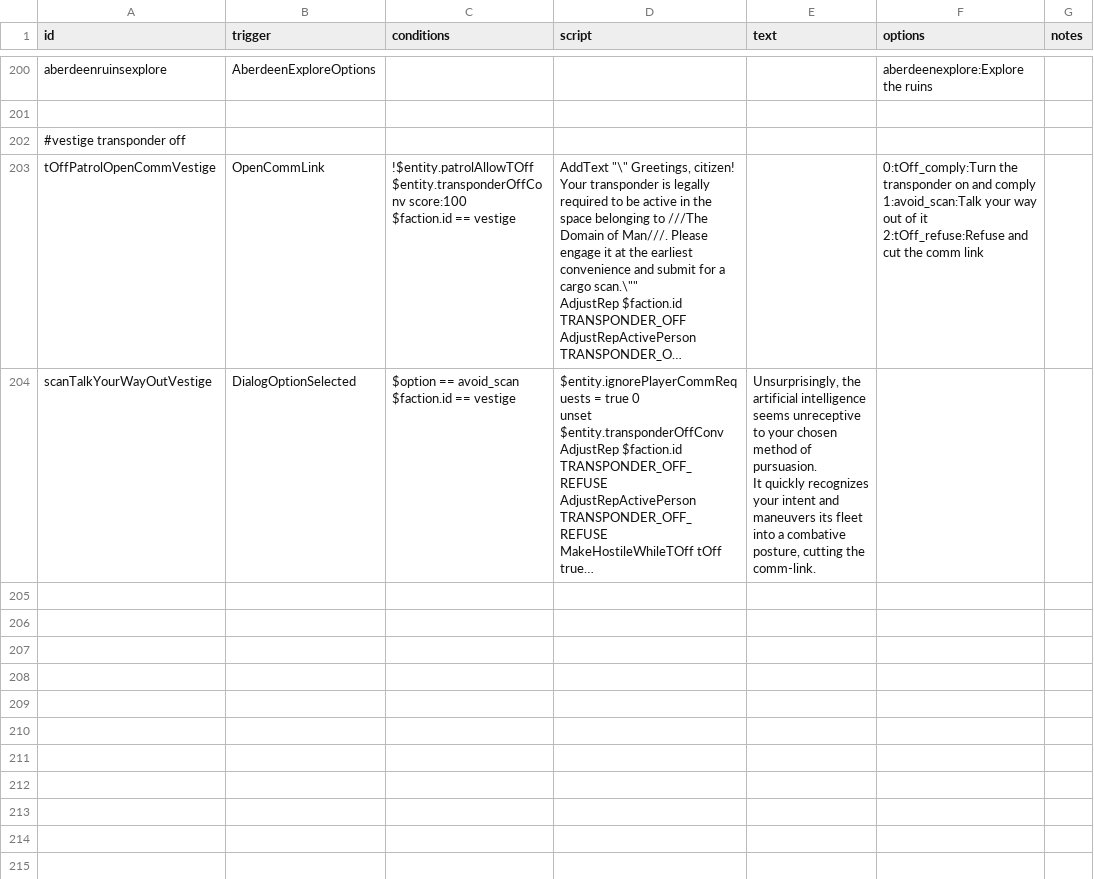
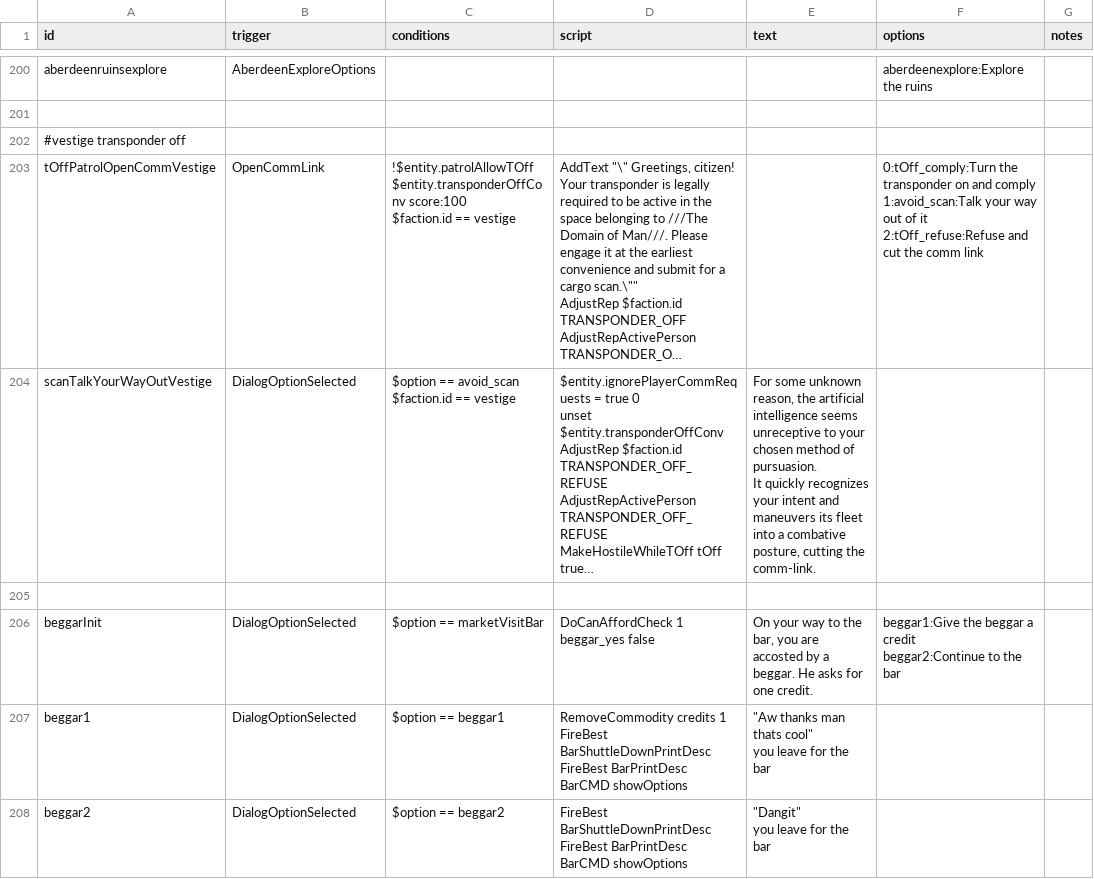
Before and after one commit to TouchOfVanilla/Volantian-Starsector-Mod, a CSV file: data/campaign/rules.csv, drawn as a sheet; only a part is shown, gaps mark what is left out; long unchanged cells end in …; ↵ is a line break in a cell; the diff names each change by its address in the sheet, - before the commit and + after, or states it on an @@ line.

```diff
--- a/data/campaign/rules.csv
+++ b/data/campaign/rules.csv
-E204 (text): Unsurprisingly, the artificial…
+E204 (text): For some unknown reason, the artificial…
+row 205: (empty)
+row 206: beggarInit | DialogOptionSelected | $option == marketVisitBar | DoCanAffordCheck 1 beggar_yes false | On your way to the bar, you are accosted by a beggar. He asks for one credit. | beggar1:Give the beggar a credit ↵ beggar2:Continue to the bar
+row 207: beggar1 | DialogOptionSelected | $option == beggar1 | RemoveCommodity credits 1 ↵ FireBest BarShuttleDownPrintDesc ↵ FireBest BarPrintDesc ↵ BarCMD showOptions | "Aw thanks man thats cool" ↵ you leave for the bar
+row 208: beggar2 | DialogOptionSelected | $option == beggar2 | FireBest BarShuttleDownPrintDesc ↵ FireBest BarPrintDesc ↵ BarCMD showOptions | "Dangit" ↵ you leave for the bar
```
Also changed, not shown: data/hullmods/hull_mods.csv, data/hulls/ship_data.csv, 34 other files.
